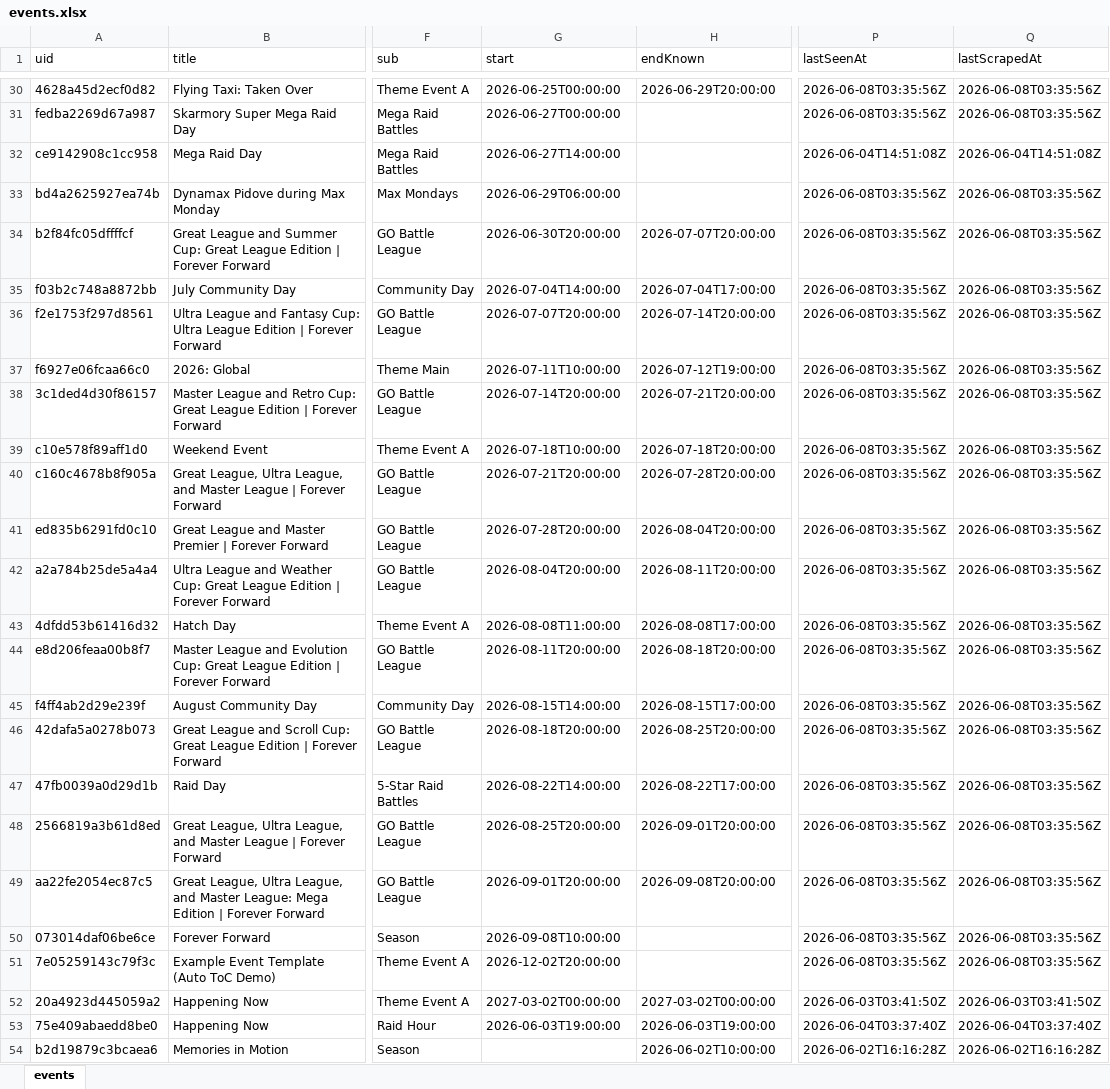
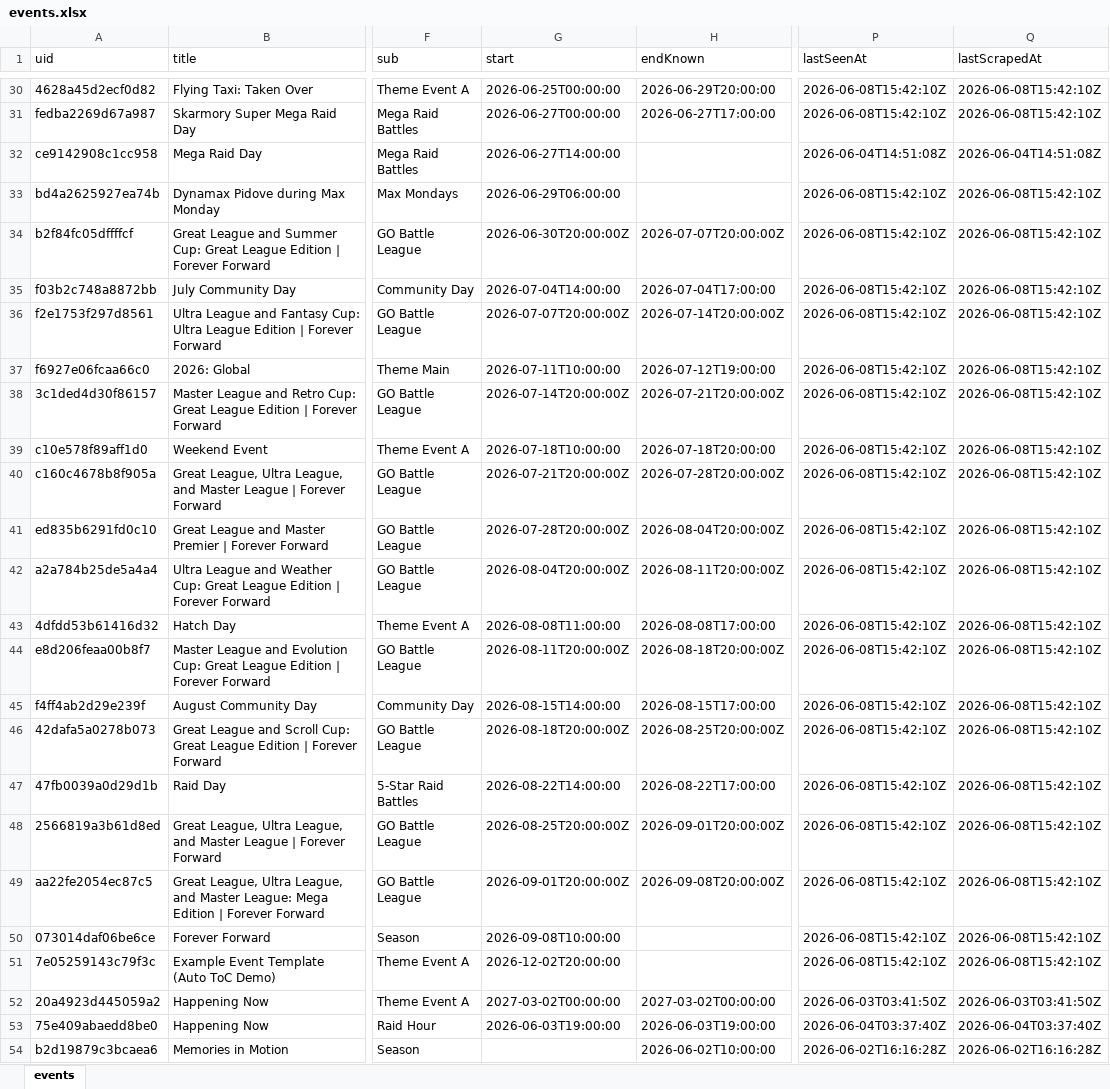
Before and after one commit to Yang-Zhang-717/NeatDuck_Timeline, an Excel workbook: data/events.xlsx, sheet events, drawn as a sheet; only a part is shown, gaps mark what is left out; values as stored, in another font and other column widths than the file's, no borders; the diff covers the shown part only; the diff names each change by its address in the sheet, - before the commit and + after, or states it on an @@ line.

```diff
--- a/data/events.xlsx (sheet events)
+++ b/data/events.xlsx (sheet events)
-P30:P31 (lastSeenAt): 2026-06-08T03:35:56Z
+P30:P31 (lastSeenAt): 2026-06-08T15:42:10Z
-Q30:Q31 (lastScrapedAt): 2026-06-08T03:35:56Z
+Q30:Q31 (lastScrapedAt): 2026-06-08T15:42:10Z
-H31 (endKnown): (empty)
+H31 (endKnown): 2026-06-27T17:00:00
-P33:P51 (lastSeenAt): 2026-06-08T03:35:56Z
+P33:P51 (lastSeenAt): 2026-06-08T15:42:10Z
-Q33:Q51 (lastScrapedAt): 2026-06-08T03:35:56Z
+Q33:Q51 (lastScrapedAt): 2026-06-08T15:42:10Z
-G34 (start): 2026-06-30T20:00:00
+G34 (start): 2026-06-30T20:00:00Z
-H34 (endKnown): 2026-07-07T20:00:00
+H34 (endKnown): 2026-07-07T20:00:00Z
-G36 (start): 2026-07-07T20:00:00
+G36 (start): 2026-07-07T20:00:00Z
-H36 (endKnown): 2026-07-14T20:00:00
+H36 (endKnown): 2026-07-14T20:00:00Z
-G38 (start): 2026-07-14T20:00:00
+G38 (start): 2026-07-14T20:00:00Z
-H38 (endKnown): 2026-07-21T20:00:00
+H38 (endKnown): 2026-07-21T20:00:00Z
-G40 (start): 2026-07-21T20:00:00
+G40 (start): 2026-07-21T20:00:00Z
-H40 (endKnown): 2026-07-28T20:00:00
+H40 (endKnown): 2026-07-28T20:00:00Z
-G41 (start): 2026-07-28T20:00:00
+G41 (start): 2026-07-28T20:00:00Z
-H41 (endKnown): 2026-08-04T20:00:00
+H41 (endKnown): 2026-08-04T20:00:00Z
-G42 (start): 2026-08-04T20:00:00
+G42 (start): 2026-08-04T20:00:00Z
-H42 (endKnown): 2026-08-11T20:00:00
+H42 (endKnown): 2026-08-11T20:00:00Z
-G44 (start): 2026-08-11T20:00:00
+G44 (start): 2026-08-11T20:00:00Z
-H44 (endKnown): 2026-08-18T20:00:00
+H44 (endKnown): 2026-08-18T20:00:00Z
-G46 (start): 2026-08-18T20:00:00
+G46 (start): 2026-08-18T20:00:00Z
-H46 (endKnown): 2026-08-25T20:00:00
+H46 (endKnown): 2026-08-25T20:00:00Z
-G48 (start): 2026-08-25T20:00:00
+G48 (start): 2026-08-25T20:00:00Z
-H48 (endKnown): 2026-09-01T20:00:00
+H48 (endKnown): 2026-09-01T20:00:00Z
-G49 (start): 2026-09-01T20:00:00
+G49 (start): 2026-09-01T20:00:00Z
-H49 (endKnown): 2026-09-08T20:00:00
+H49 (endKnown): 2026-09-08T20:00:00Z
```
Also changed, not shown: 68 edited cells elsewhere in this sheet, 4 other files.
